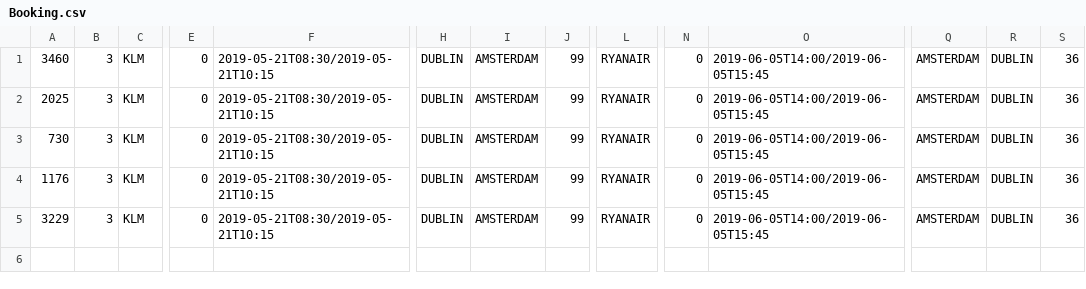
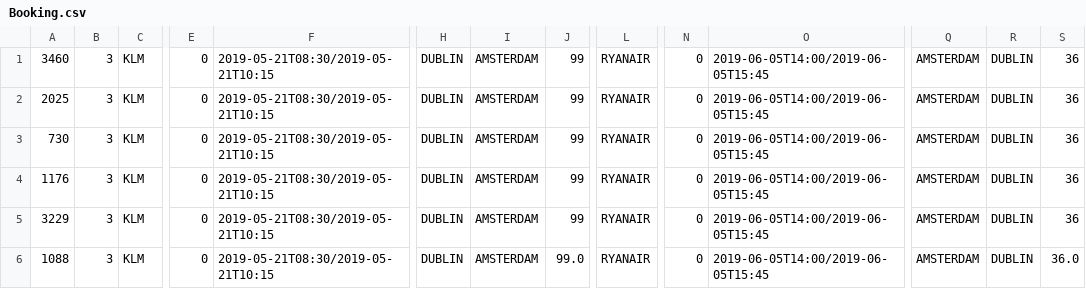
Before and after one commit to Carried-by-Compiler/Flight-Booking-System, a CSV file: Flight-Booking-System/Database/Booking.csv, drawn as a sheet; only a part is shown, gaps mark what is left out; rows hold the shown columns only; the diff names each change by its address in the sheet, - before the commit and + after, or states it on an @@ line.

```diff
--- a/Flight-Booking-System/Database/Booking.csv
+++ b/Flight-Booking-System/Database/Booking.csv
+row 6: 1088 | 3 | KLM | 0 | 2019-05-21T08:30/2019-05-21T10:15 | DUBLIN | AMSTERDAM | 99.0 | RYANAIR | 0 | 2019-06-05T14:00/2019-06-05T15:45 | AMSTERDAM | DUBLIN | 36.0
```
Also changed, not shown: 4 other files.
